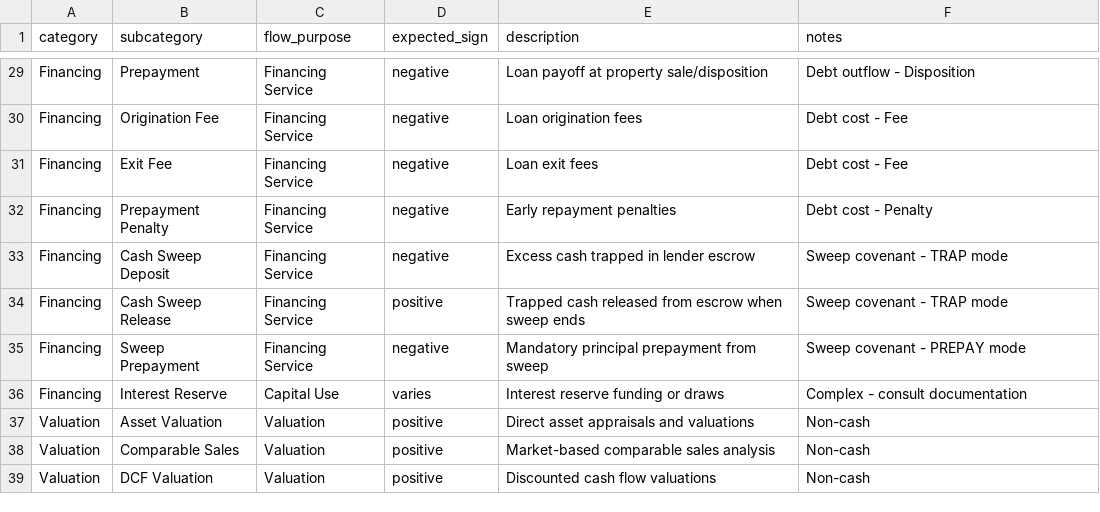
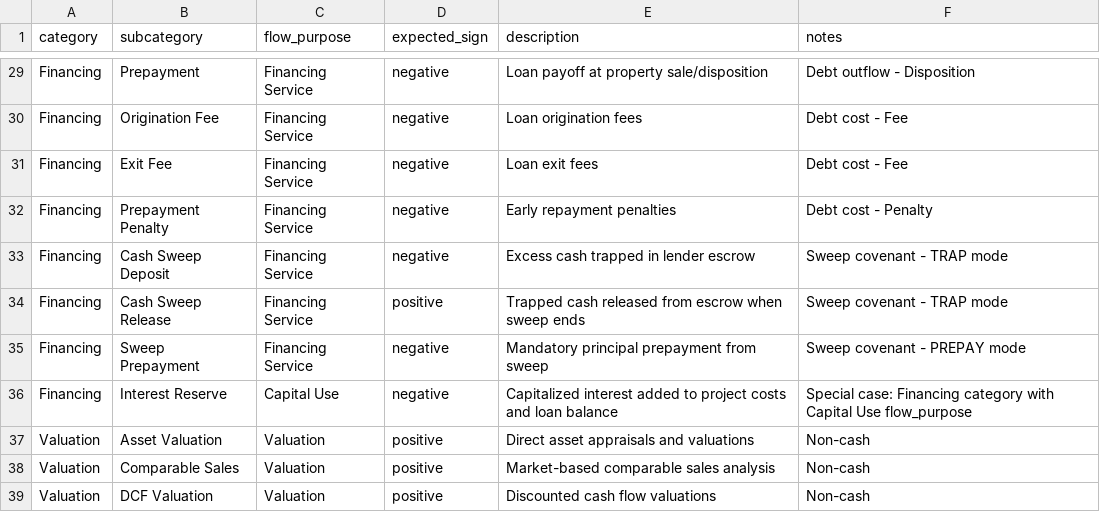
Before and after one commit to dnix/performa, a CSV file: docs/reference/SUBCATEGORY_MAPPING.csv, drawn as a sheet; only a part is shown, gaps mark what is left out.

Commit message:
feat(docs): update reference documentation

```diff
--- a/docs/reference/SUBCATEGORY_MAPPING.csv
+++ b/docs/reference/SUBCATEGORY_MAPPING.csv
@@ -35,3 +35,3 @@ Financing,Cash Sweep Release,Financing Service,positive,Trapped cash released fr
 Financing,Sweep Prepayment,Financing Service,negative,Mandatory principal prepayment from sweep,Sweep covenant - PREPAY mode
-Financing,Interest Reserve,Capital Use,varies,Interest reserve funding or draws,Complex - consult documentation
+Financing,Interest Reserve,Capital Use,negative,Capitalized interest added to project costs and loan balance,Special case: Financing category with Capital Use flow_purpose
 Valuation,Asset Valuation,Valuation,positive,Direct asset appraisals and valuations,Non-cash
```
Also changed, not shown: 5 other files.
